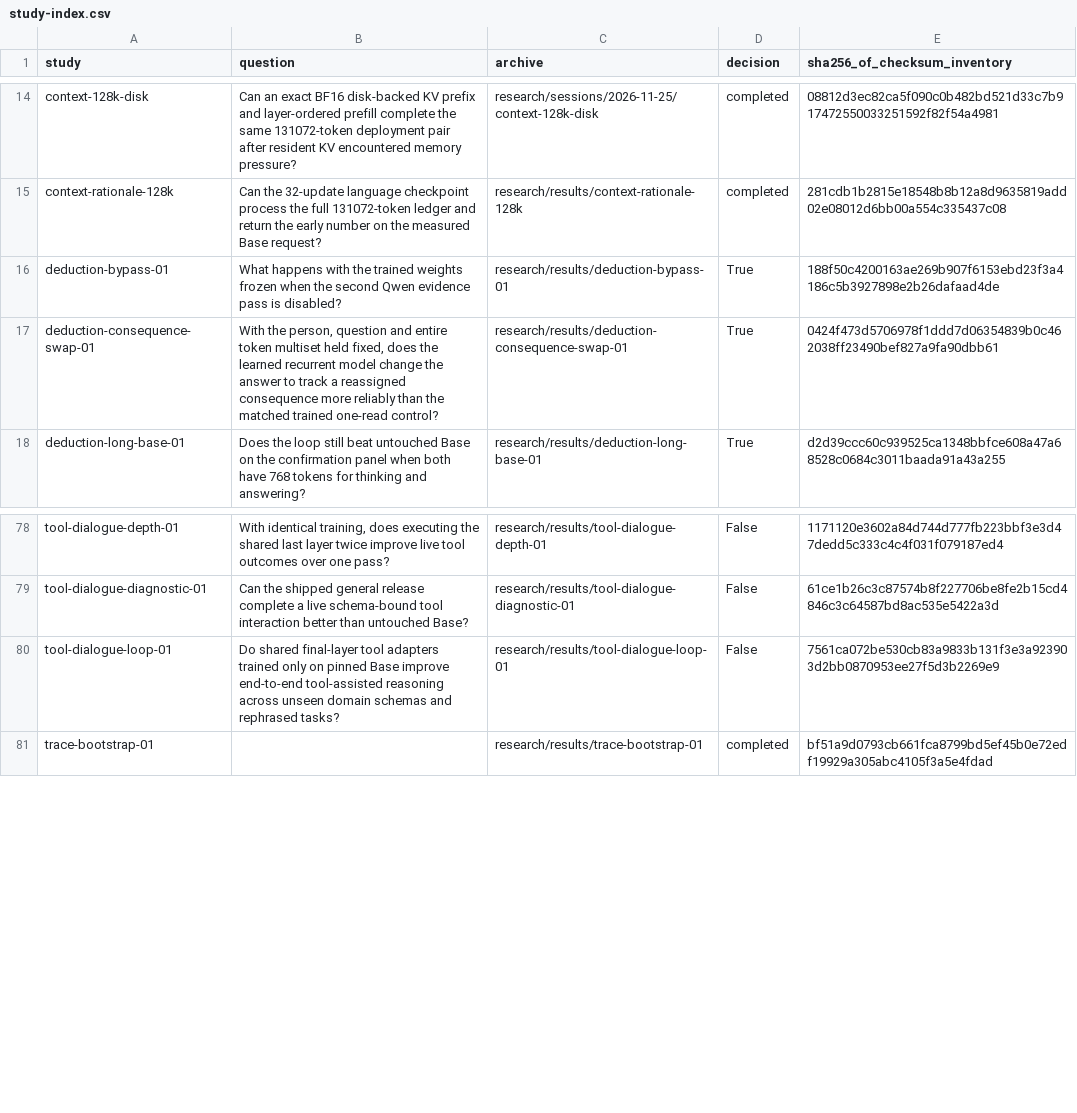
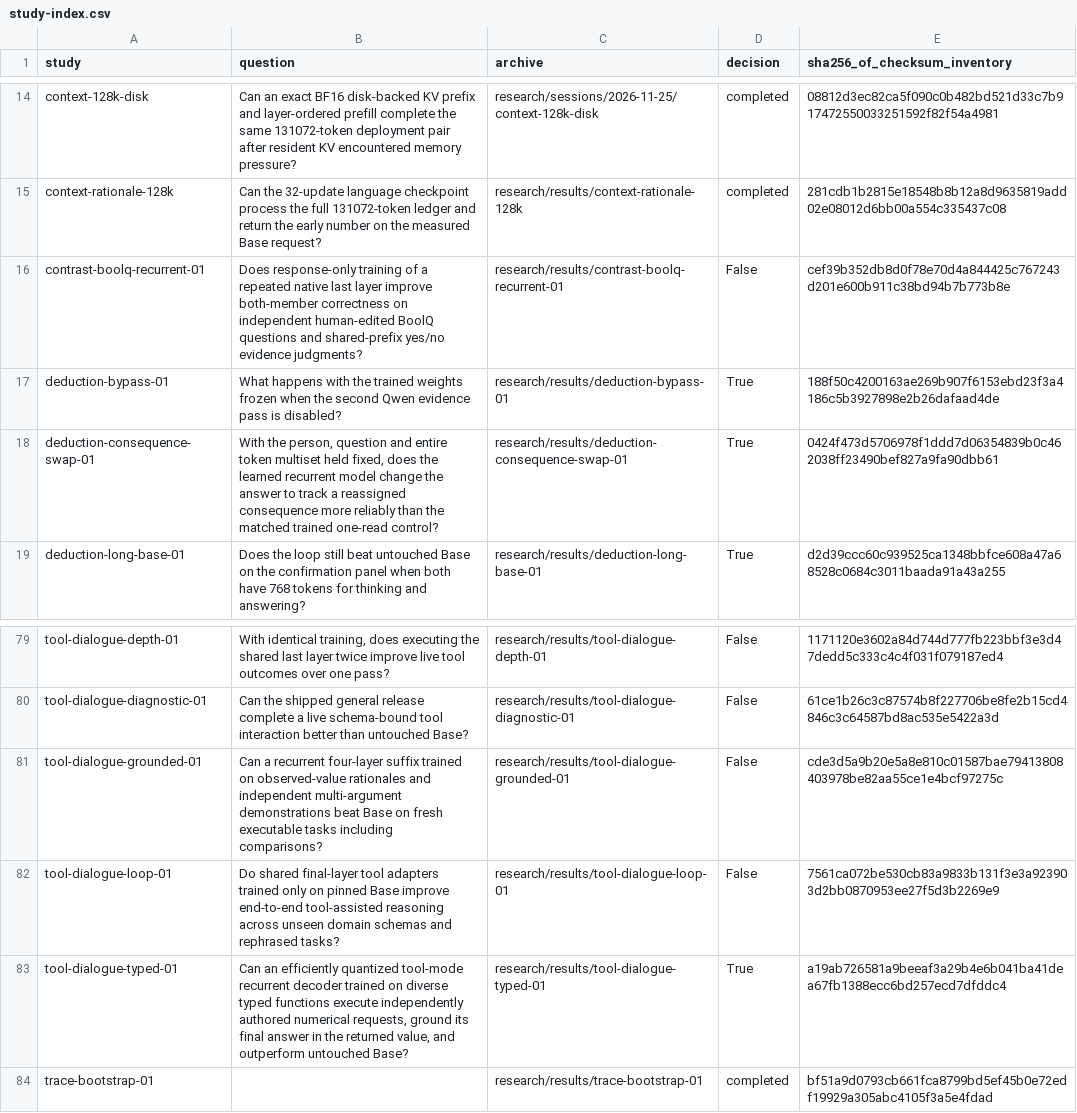
Before and after one commit to lukifer23/LoopQwen-MLX, a CSV file: paper/study-index.csv, drawn as a sheet; only a part is shown, gaps mark what is left out; the diff names each change by its address in the sheet, - before the commit and + after, or states it on an @@ line.

Commit message:
Publish the human reading failure, executable outcomes, and reproducible manuscript figures

```diff
--- a/paper/study-index.csv
+++ b/paper/study-index.csv
+row 16: contrast-boolq-recurrent-01 | Does response-only training of a repeated native last layer improve both-member correctness on independent human-edited BoolQ questions and shared-prefix yes/no evidence judgments? | research/results/contrast-boolq-recurrent-01 | False | cef39b352db8d0f78e70d4a844425c767243d201e600b911c38bd94b7b773b8e
+row 81: tool-dialogue-grounded-01 | Can a recurrent four-layer suffix trained on observed-value rationales and independent multi-argument demonstrations beat Base on fresh executable tasks including comparisons? | research/results/tool-dialogue-grounded-01 | False | cde3d5a9b20e5a8e810c01587bae79413808403978be82aa55ce1e4bcf97275c
+row 83: tool-dialogue-typed-01 | Can an efficiently quantized tool-mode recurrent decoder trained on diverse typed functions execute independently authored numerical requests, ground its final answer in the returned value, and outperform untouched Base? | research/results/tool-dialogue-typed-01 | True | a19ab726581a9beeaf3a29b4e6b041ba41dea67fb1388ecc6bd257ecd7dfddc4
```
Also changed, not shown: 12 other files.
